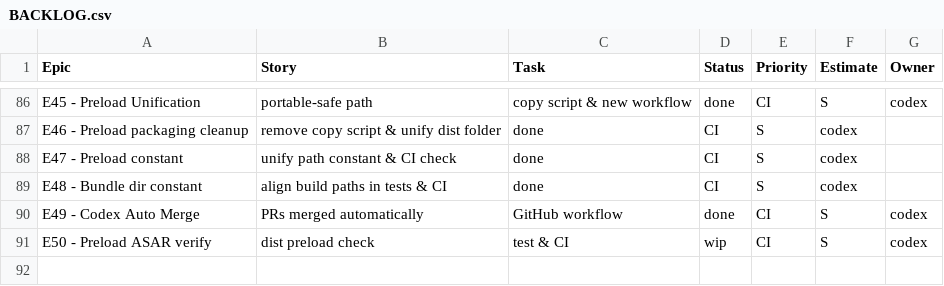
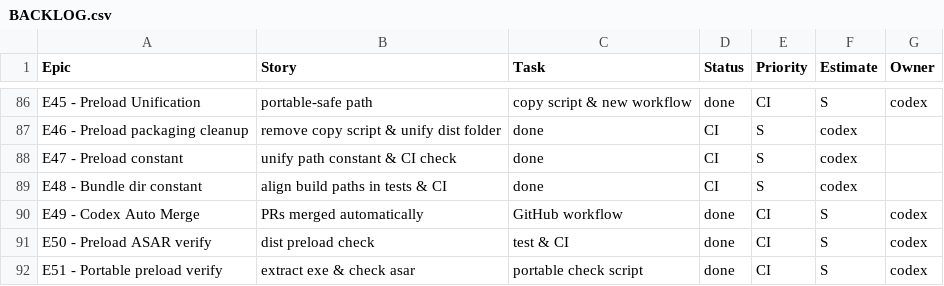
Before and after one commit to jorgemuc/partner-dashboard-clean, a CSV file: BACKLOG.csv, drawn as a sheet; only a part is shown, gaps mark what is left out.

Commit message:
fix(ci): verify preload in portable build

```diff
--- a/BACKLOG.csv
+++ b/BACKLOG.csv
@@ -90,2 +90,3 @@ E48 - Bundle dir constant,align build paths in tests & CI,done,CI,S,codex,
 E49 - Codex Auto Merge,PRs merged automatically,GitHub workflow,done,CI,S,codex
-E50 - Preload ASAR verify,dist preload check,test & CI,wip,CI,S,codex
+E50 - Preload ASAR verify,dist preload check,test & CI,done,CI,S,codex
+E51 - Portable preload verify,extract exe & check asar,portable check script,done,CI,S,codex
```
Also changed, not shown: 6 other files.
